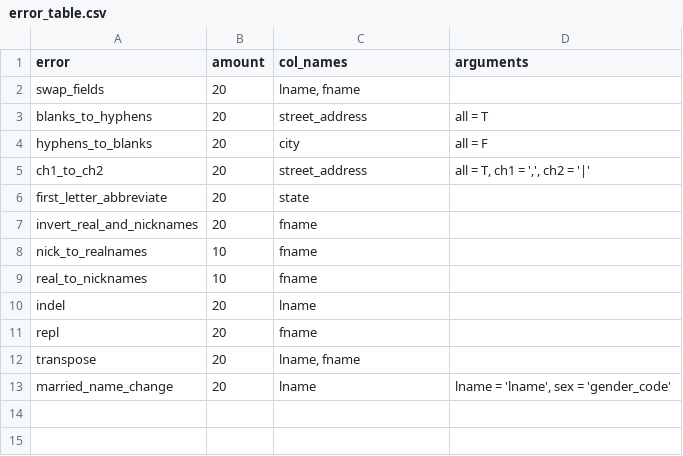
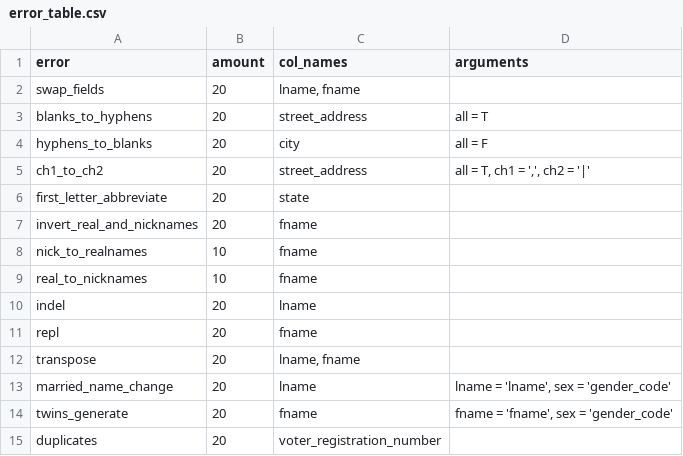
Before and after one commit to pinformatics/rlErrorGeneratoR, a CSV file: error_table.csv, drawn as a sheet; the diff names each change by its address in the sheet, - before the commit and + after, or states it on an @@ line.

Commit message:
error table added

```diff
--- a/error_table.csv
+++ b/error_table.csv
+row 14: twins_generate | 20 | fname | fname = 'fname', sex = 'gender_code'
+row 15: duplicates | 20 | voter_registration_number
```
Also changed, not shown: 1 other file.
